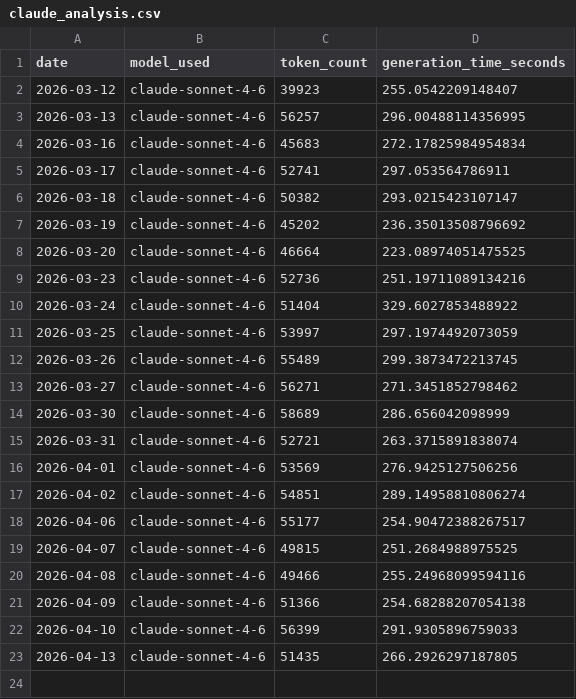
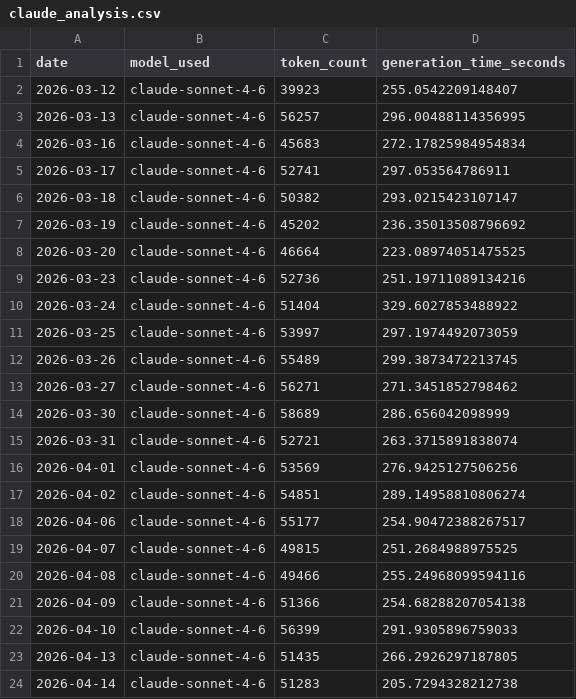
Before and after one commit to marcuslai1/market-dashboard, a CSV file: data/claude_analysis.csv, drawn as a sheet; the diff names each change by its address in the sheet, - before the commit and + after, or states it on an @@ line.

```diff
--- a/data/claude_analysis.csv
+++ b/data/claude_analysis.csv
+row 24: 2026-04-14 | claude-sonnet-4-6 | 51283 | 205.7294328212738
```
Also changed, not shown: data/market_data.csv, data/pipeline_stats.csv, 2 other files.
